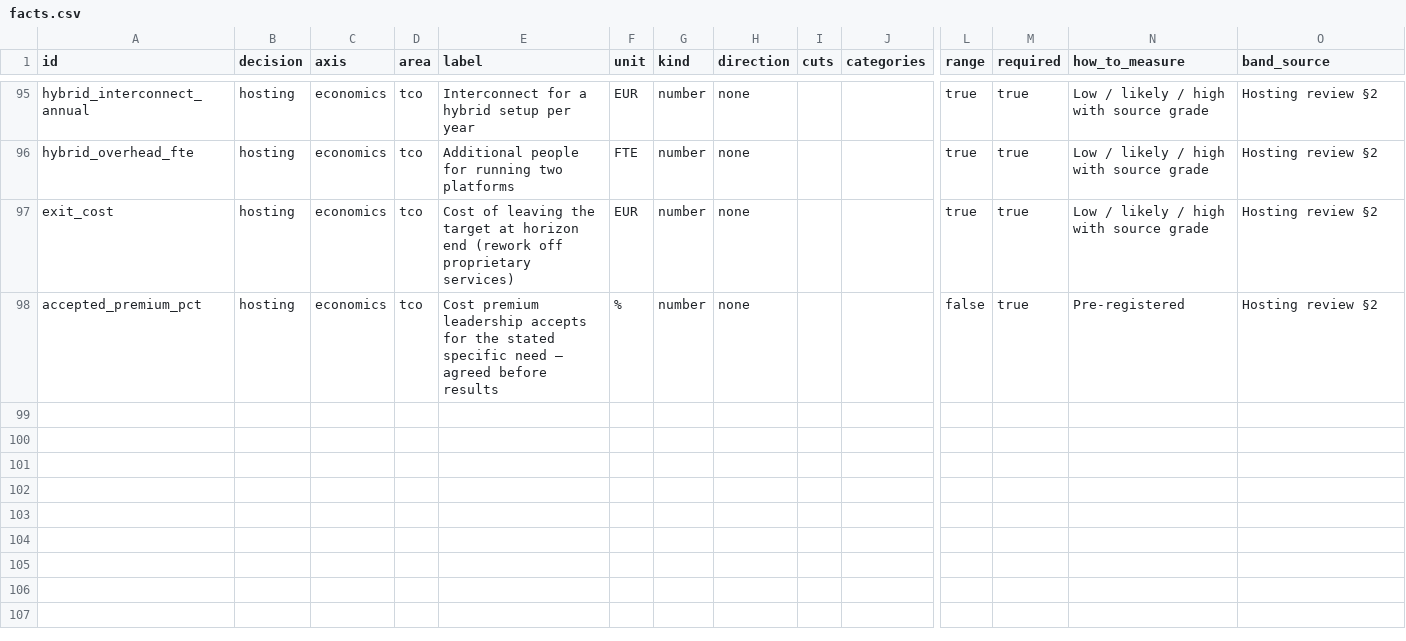
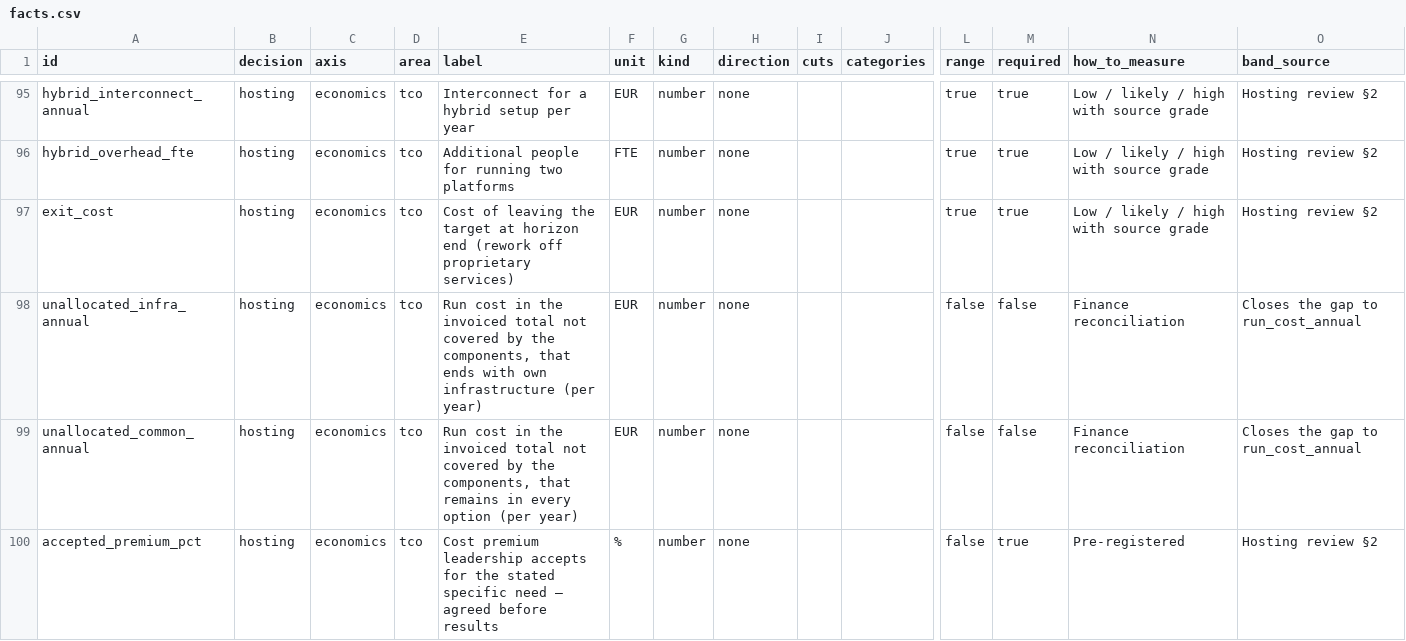
Before and after one commit to kayoslab/Migration-Readiness-Assessment, a CSV file: instrument/facts.csv, drawn as a sheet; only a part is shown, gaps mark what is left out; rows hold the shown columns only; the diff names each change by its address in the sheet, - before the commit and + after, or states it on an @@ line.

Commit message:
Put the cost case in euros, with honest ranges and a decision calendar
- Single-value costs and staffing are widened by their source grade, as
  the pre-registered rule always required (no grade counts as an
  estimate); the scenario builder grades today's own costs as invoices
  and cloud prices as calculator exports. Keep-as-is and improve now
  carry ranges (TechCo: EUR 2.51M-2.77M instead of a point)
- Hosting case (b) pre-registers the 10% premium its need-motivated
  story implies; it sat at the 80% bar once ranges were honest
- Cost case in euros: five-year cost, range, ratio, payback and saving
  per year in euros and FTE, with keep-as-is as an explicit row; an
  engagement switch (report.show_amounts) hides absolute amounts
- 'If nothing changes': the cost of inaction and today's exposure
- Decision calendar: right-size now, order the refresh for the
  right-sized estate (TechCo: about EUR 180k less), review hosting six
  months before the contract ends
- Run-cost reconciliation: two optional inputs allocate the difference;
  an unallocated gap that would change the hosting verdict blocks the
  report, otherwise the caveat says the verdict holds either way

```diff
--- a/instrument/facts.csv
+++ b/instrument/facts.csv
+row 98: unallocated_infra_annual | hosting | economics | tco | Run cost in the invoiced total not covered by the components, that ends with own infrastructure (per year) | EUR | number | none |  |  | false | false | Finance reconciliation | Closes the gap to run_cost_annual
+row 99: unallocated_common_annual | hosting | economics | tco | Run cost in the invoiced total not covered by the components, that remains in every option (per year) | EUR | number | none |  |  | false | false | Finance reconciliation | Closes the gap to run_cost_annual
```
Also changed, not shown: 15 other files.
